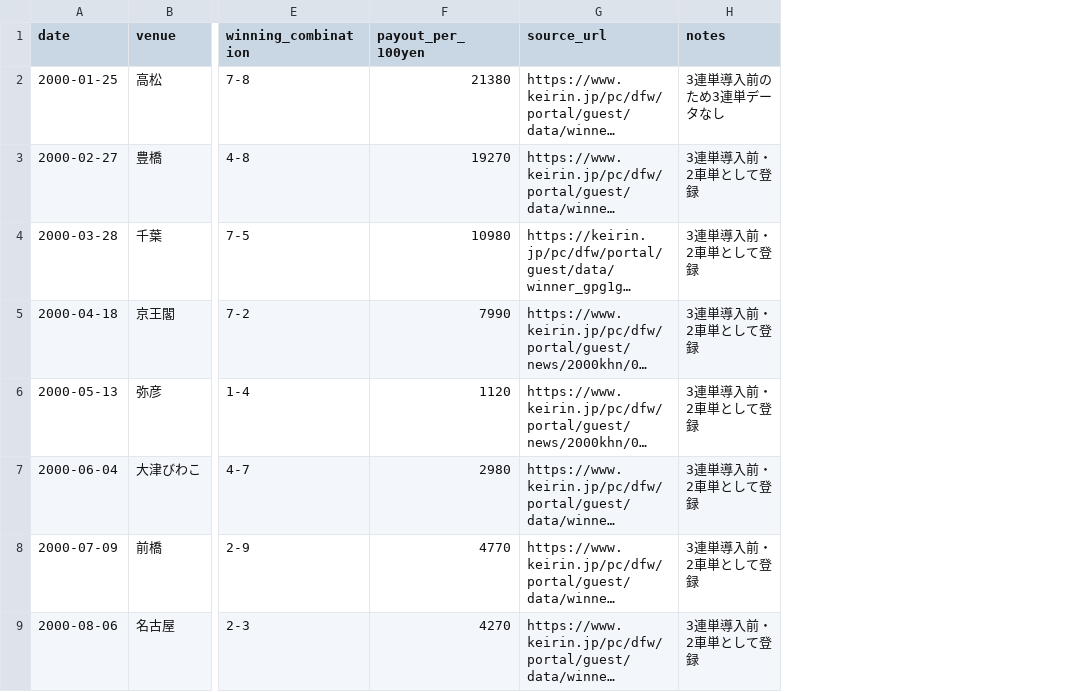
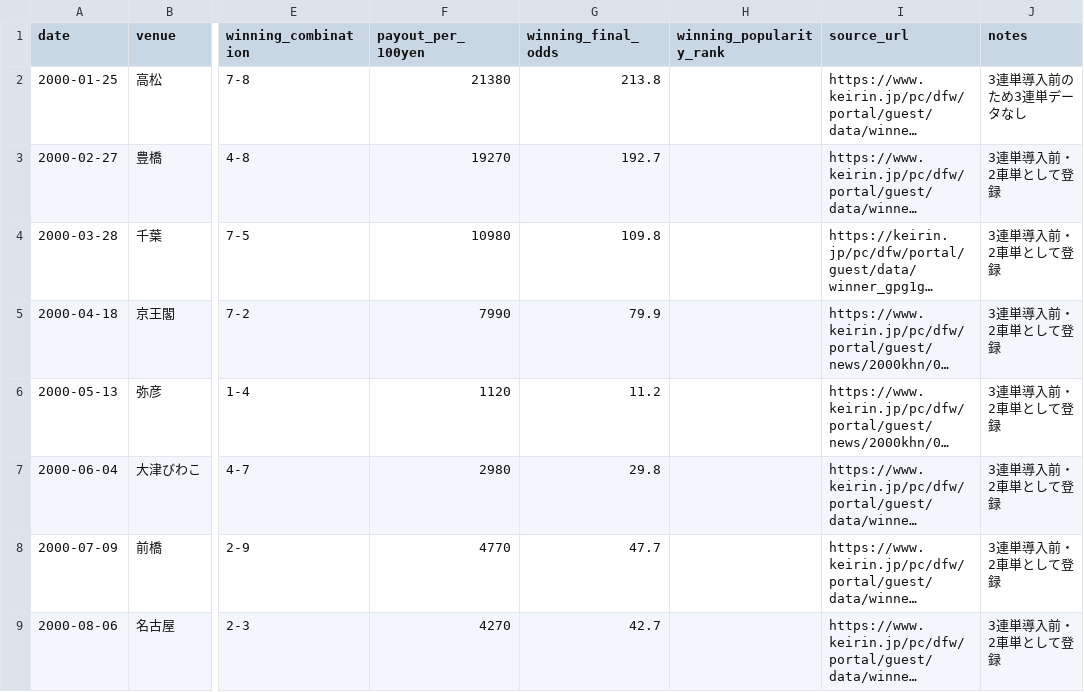
Before and after one commit to kobayashi-cyder/Keirin, a CSV file: data/historical_2000_official_special_finals.csv, drawn as a sheet; only a part is shown, gaps mark what is left out; long unchanged cells end in …; the diff names each change by its address in the sheet, - before the commit and + after, or states it on an @@ line.

Commit message:
Include machine-readable confirmed odds and blank unknown popularity ranks in data/historical_2000_official_special_finals.csv

```diff
--- a/data/historical_2000_official_special_finals.csv
+++ b/data/historical_2000_official_special_finals.csv
+column G (winning_final_odds), rows 2-9: 213.8 | 192.7 | 109.8 | 79.9 | 11.2 | 29.8 | 47.7 | 42.7
+column H (winning_popularity_rank), empty
```
